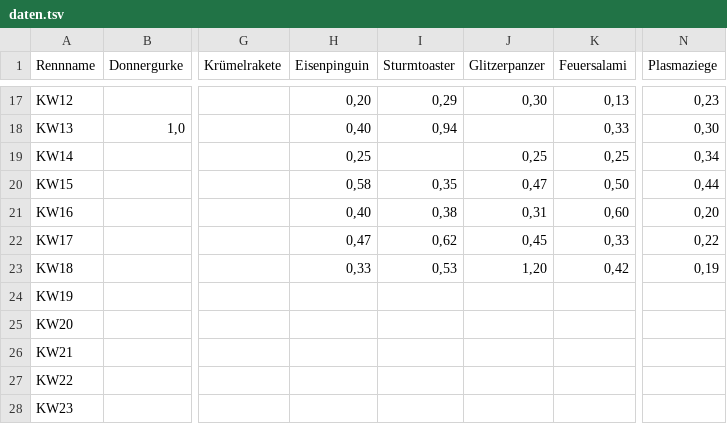
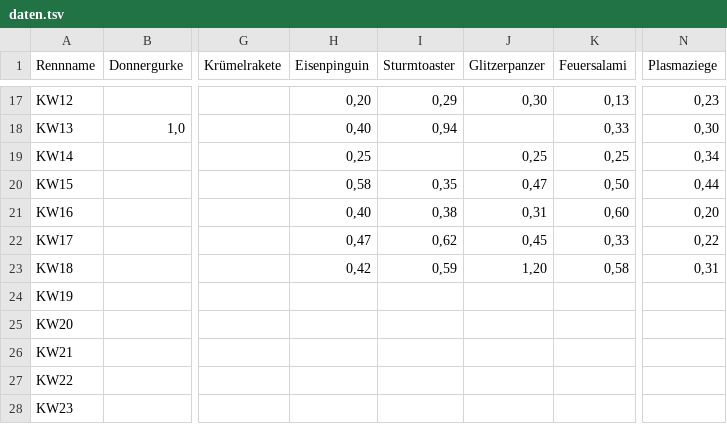
Before and after one commit to christianknoll-create/workflows, a TSV file: daten.tsv, drawn as a sheet; only a part is shown, gaps mark what is left out; the diff names each change by its address in the sheet, - before the commit and + after, or states it on an @@ line.

```diff
--- a/daten.tsv
+++ b/daten.tsv
-H23 (Eisenpinguin): 0,33
+H23 (Eisenpinguin): 0,42
-I23 (Sturmtoaster): 0,53
+I23 (Sturmtoaster): 0,59
-K23 (Feuersalami): 0,42
+K23 (Feuersalami): 0,58
-N23 (Plasmaziege): 0,19
+N23 (Plasmaziege): 0,31
```
